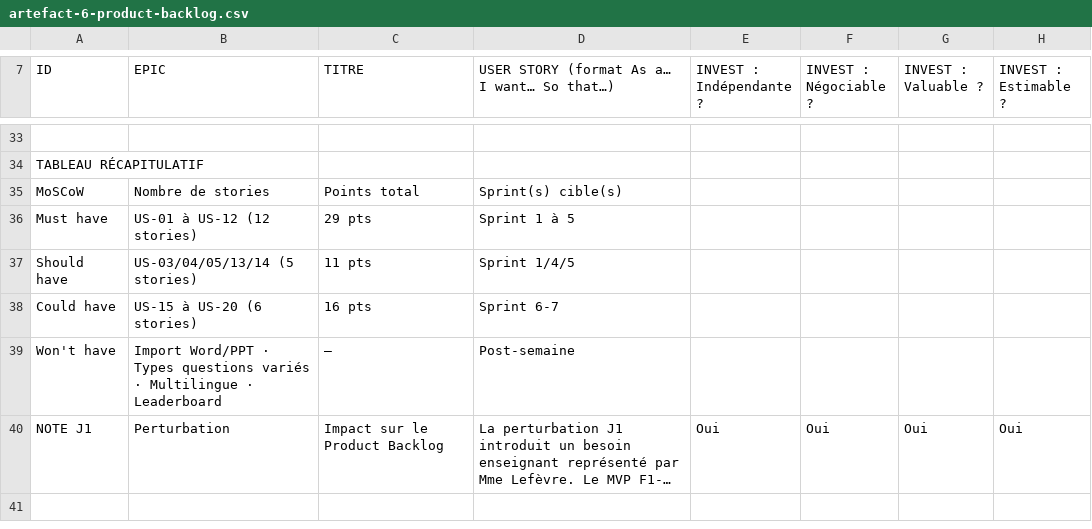
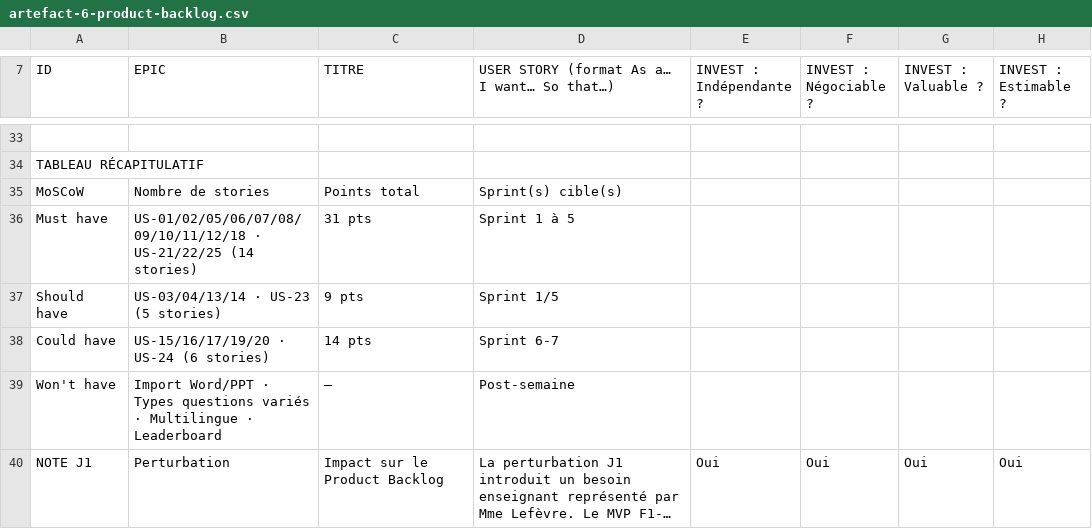
Before and after one commit to PhilippeMaillot/IPSSI_APOCAL_KIT, a CSV file: docs/cadrage/artefact-6-product-backlog.csv, drawn as a sheet; only a part is shown, gaps mark what is left out; the shorter side is filled out with more unchanged rows; long unchanged cells end in …; the diff covers the shown part only; the diff names each change by its address in the sheet, - before the commit and + after, or states it on an @@ line.

```diff
--- a/docs/cadrage/artefact-6-product-backlog.csv
+++ b/docs/cadrage/artefact-6-product-backlog.csv
-B36 (EPIC): US-01 à US-12 (12 stories)
+B36 (EPIC): US-01/02/05/06/07/08/09/10/11/12/18 · US-21/22/25 (14 stories)
-C36 (TITRE): 29 pts
+C36 (TITRE): 31 pts
-B37 (EPIC): US-03/04/05/13/14 (5 stories)
+B37 (EPIC): US-03/04/13/14 · US-23 (5 stories)
-C37 (TITRE): 11 pts
+C37 (TITRE): 9 pts
-D37: Sprint 1/4/5
+D37: Sprint 1/5
-B38 (EPIC): US-15 à US-20 (6 stories)
+B38 (EPIC): US-15/16/17/19/20 · US-24 (6 stories)
-C38 (TITRE): 16 pts
+C38 (TITRE): 14 pts
```
Also changed, not shown: 1 added row and 9 edited cells elsewhere in this file, docs/cadrage/artefact-7-sprint-backlog.csv, 9 other files.
